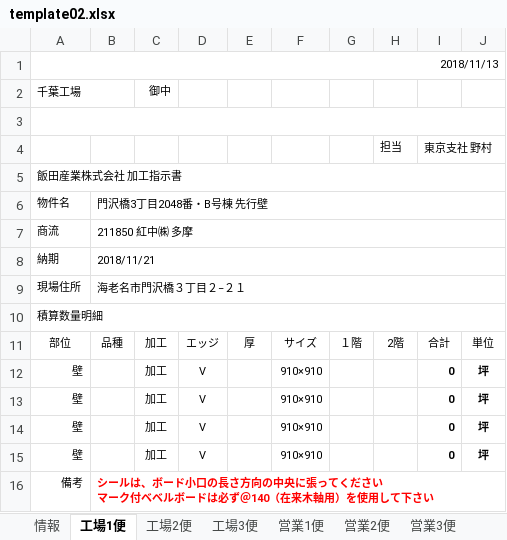
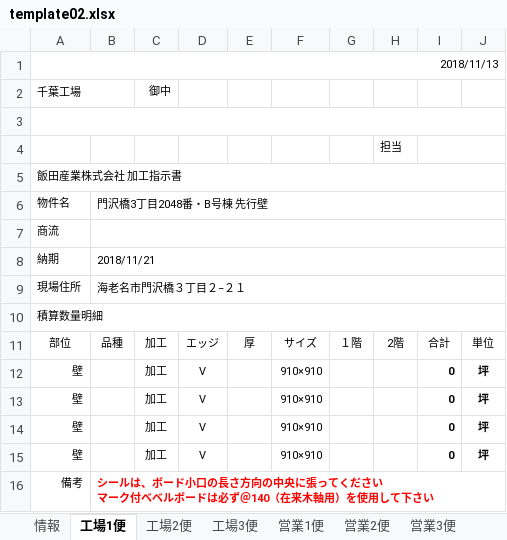
Before and after one commit to TrungNV81/03, an Excel workbook: public/template/Excel/template02.xlsx, sheet 工場1便, drawn as a sheet; values as stored, in another font and other column widths than the file's, no borders; the diff names each change by its address in the sheet, - before the commit and + after, or states it on an @@ line.

```diff
--- a/public/template/Excel/template02.xlsx (sheet 工場1便)
+++ b/public/template/Excel/template02.xlsx (sheet 工場1便)
-I4: 東京支社 野村
+I4: (empty)
-B7: 211850 紅中㈱ 多摩
+B7: (empty)
```
Also changed, not shown: sheet 工場2便, sheet 工場3便, sheet 営業1便, sheet 営業2便, sheet 営業3便, formulas that keep their value, charts or pictures.
